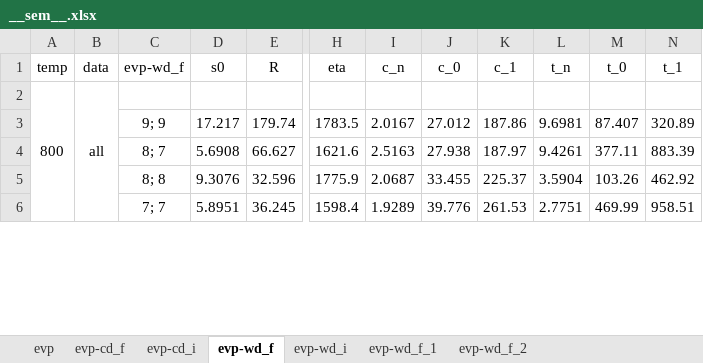
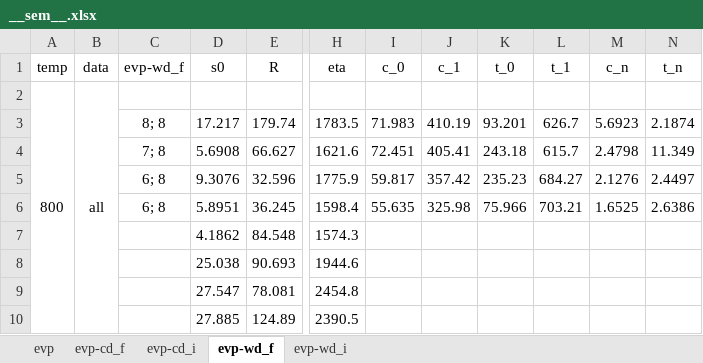
Before and after one commit to ACME-MG/moga_neml, an Excel workbook: scripts/__other__/__sem__.xlsx, sheet evp-wd_f, drawn as a sheet; only a part is shown, gaps mark what is left out; values as stored, in another font and other column widths than the file's, no borders; removed rows and columns are numbered as before the commit, all else as after; rows hold the shown columns only; the diff covers the shown part only; the diff names each change by its address in the sheet, - before the commit and + after, or states it on an @@ line.

```diff
--- a/scripts/__other__/__sem__.xlsx (sheet evp-wd_f)
+++ b/scripts/__other__/__sem__.xlsx (sheet evp-wd_f)
-sheet tab: evp-wd_f_1
-sheet tab: evp-wd_f_2
-column I (c_n), rows 3-6: 2.0167 | 2.5163 | 2.0687 | 1.9289
-column L (t_n), rows 3-6: 9.6981 | 9.4261 | 3.5904 | 2.7751
+column M (c_n), rows 3-6: 5.6923 | 2.4798 | 2.1276 | 1.6525
+column N (t_n), rows 3-6: 2.1874 | 11.349 | 2.4497 | 2.6386
-A2:A13 merged
+A2:A13 merged
-B2:B13 merged
+B2:B13 merged
-C3 (evp-wd_f): 9; 9
+C3 (evp-wd_f): 8; 8
-I3 (c_0): 27.012
+I3 (c_0): 71.983
-J3 (c_1): 187.86
+J3 (c_1): 410.19
-K3 (t_0): 87.407
+K3 (t_0): 93.201
-L3 (t_1): 320.89
+L3 (t_1): 626.7
-C4 (evp-wd_f): 8; 7
+C4 (evp-wd_f): 7; 8
-I4 (c_0): 27.938
+I4 (c_0): 72.451
-J4 (c_1): 187.97
+J4 (c_1): 405.41
-K4 (t_0): 377.11
+K4 (t_0): 243.18
-L4 (t_1): 883.39
+L4 (t_1): 615.7
-C5 (evp-wd_f): 8; 8
+C5 (evp-wd_f): 6; 8
-I5 (c_0): 33.455
+I5 (c_0): 59.817
-J5 (c_1): 225.37
+J5 (c_1): 357.42
-K5 (t_0): 103.26
+K5 (t_0): 235.23
-L5 (t_1): 462.92
+L5 (t_1): 684.27
-C6 (evp-wd_f): 7; 7
+C6 (evp-wd_f): 6; 8
-I6 (c_0): 39.776
+I6 (c_0): 55.635
-J6 (c_1): 261.53
+J6 (c_1): 325.98
-K6 (t_0): 469.99
+K6 (t_0): 75.966
-L6 (t_1): 958.51
+L6 (t_1): 703.21
+row 7:  |  |  | 4.1862 | 84.548 | 1574.3
+row 8:  |  |  | 25.038 | 90.693 | 1944.6
+row 9:  |  |  | 27.547 | 78.081 | 2454.8
+row 10:  |  |  | 27.885 | 124.89 | 2390.5
```
Also changed, not shown: 2 added rows, 6 removed rows, 1 moved row and 132 edited cells elsewhere in this sheet, sheet evp-wd_i, 20 other files.
